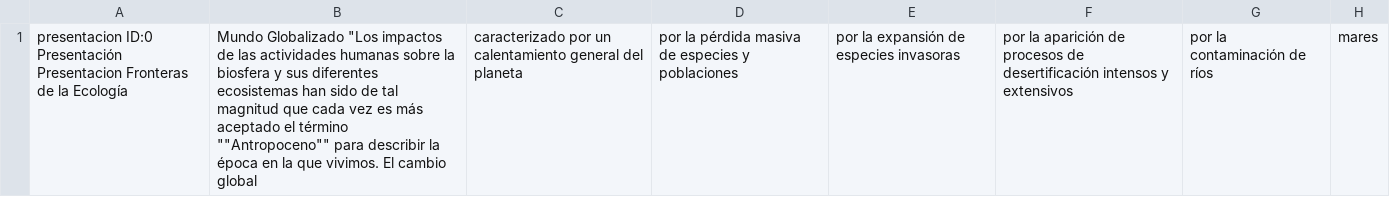
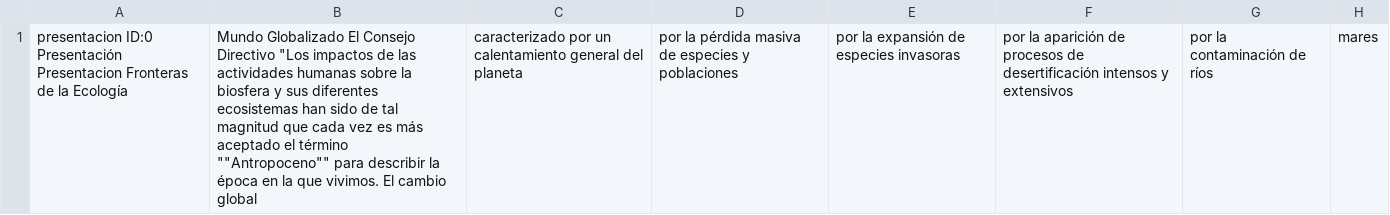
Before and after one commit to equihuam/LengNat_y_Semantica, a CSV file: Datos y textos/VCME-presentación.csv, drawn as a sheet; only a part is shown; the diff names each change by its address in the sheet, - before the commit and + after, or states it on an @@ line.

Commit message:
Datos incluyen autores como "tokens"

```diff
--- a/Datos y textos/VCME-presentación.csv
+++ b/Datos y textos/VCME-presentación.csv
-B1: Mundo Globalizado "Los impactos…
+B1: Mundo Globalizado El Consejo Directivo "Los impactos…
```
Also changed, not shown: 4 other files.
